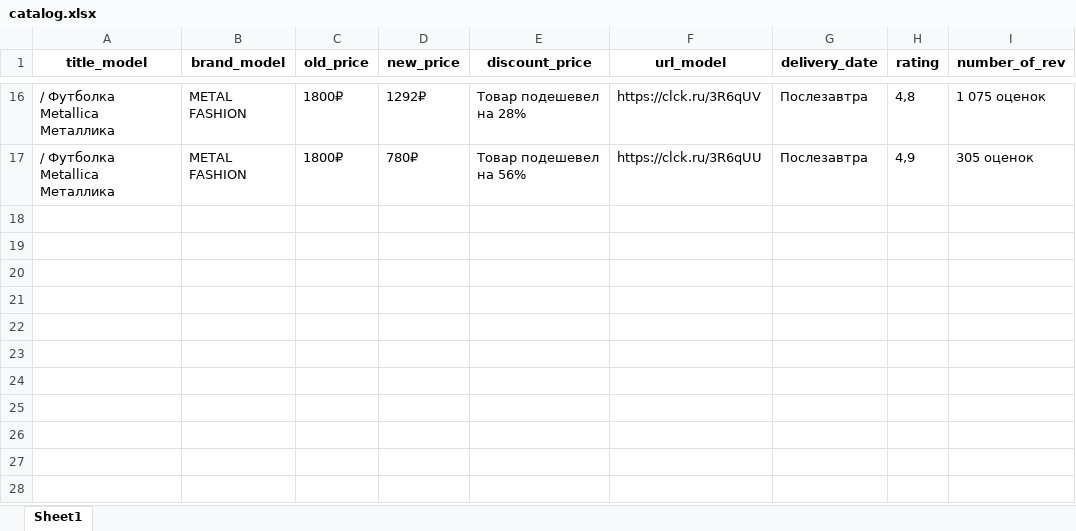
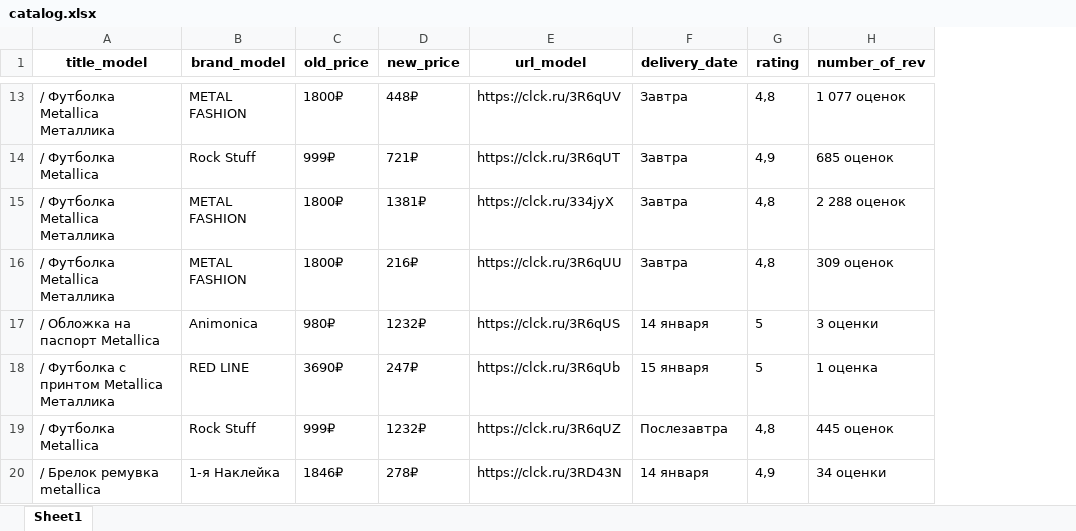
Before and after one commit to 4usnok/scrapper_catalog, an Excel workbook: data/catalog.xlsx, sheet Sheet1, drawn as a sheet; only a part is shown, gaps mark what is left out; values as stored, in another font and other column widths than the file's, no borders; removed rows and columns are numbered as before the commit, all else as after; the diff covers the shown part only; the diff names each change by its address in the sheet, - before the commit and + after, or states it on an @@ line.

```diff
--- a/data/catalog.xlsx (sheet Sheet1)
+++ b/data/catalog.xlsx (sheet Sheet1)
-column E (discount_price), rows 16-17: Товар подешевел на 28% | Товар подешевел на 56%
-D13 (new_price): 1292₽
+D13 (new_price): 448₽
-F13 (delivery_date): Послезавтра
+F13 (delivery_date): Завтра
-H13 (number_of_rev): 1 075 оценок
+H13 (number_of_rev): 1 077 оценок
+row 14: / Футболка Metallica | Rock Stuff | 999₽ | 721₽ | https://clck.ru/3R6qUT | Завтра | 4,9 | 685 оценок
+row 15: / Футболка Metallica Металлика | METAL FASHION | 1800₽ | 1381₽ | https://clck.ru/334jyX | Завтра | 4,8 | 2 288 оценок
-D16 (new_price): 780₽
+D16 (new_price): 216₽
-F16 (delivery_date): Послезавтра
+F16 (delivery_date): Завтра
-G16 (rating): 4,9
+G16 (rating): 4,8
-H16 (number_of_rev): 305 оценок
+H16 (number_of_rev): 309 оценок
+row 17: / Обложка на паспорт Metallica | Animonica | 980₽ | 1232₽ | https://clck.ru/3R6qUS | 14 января | 5 | 3 оценки
+row 18: / Футболка с принтом Metallica Металлика | RED LINE | 3690₽ | 247₽ | https://clck.ru/3R6qUb | 15 января | 5 | 1 оценка
+row 19: / Футболка Metallica | Rock Stuff | 999₽ | 1232₽ | https://clck.ru/3R6qUZ | Послезавтра | 4,8 | 445 оценок
+row 20: / Брелок ремувка metallica | 1-я Наклейка | 1846₽ | 278₽ | https://clck.ru/3RD43N | 14 января | 4,9 | 34 оценки
```
Also changed, not shown: 5 added rows, 8 removed rows and 16 edited cells elsewhere in this sheet, 6 other files.
